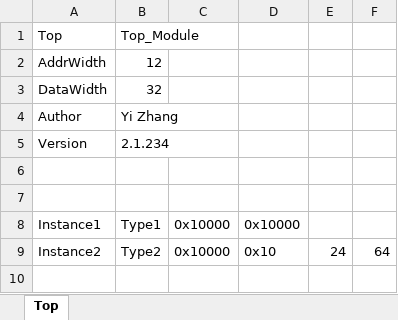
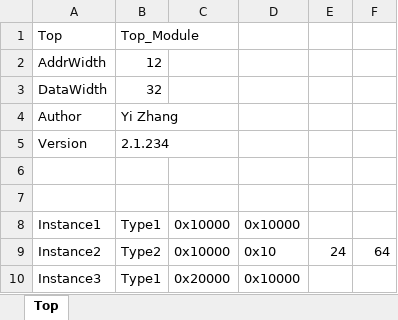
Before and after one commit to zhangyiant/RegisterPrinter, an Excel workbook: abc.xlsx, sheet Top, drawn as a sheet; values as stored, in another font and other column widths than the file's, no borders; the diff names each change by its address in the sheet, - before the commit and + after, or states it on an @@ line.

```diff
--- a/abc.xlsx (sheet Top)
+++ b/abc.xlsx (sheet Top)
+row 10: Instance3 | Type1 | 0x20000 | 0x10000
```
Also changed, not shown: 1 other file.
